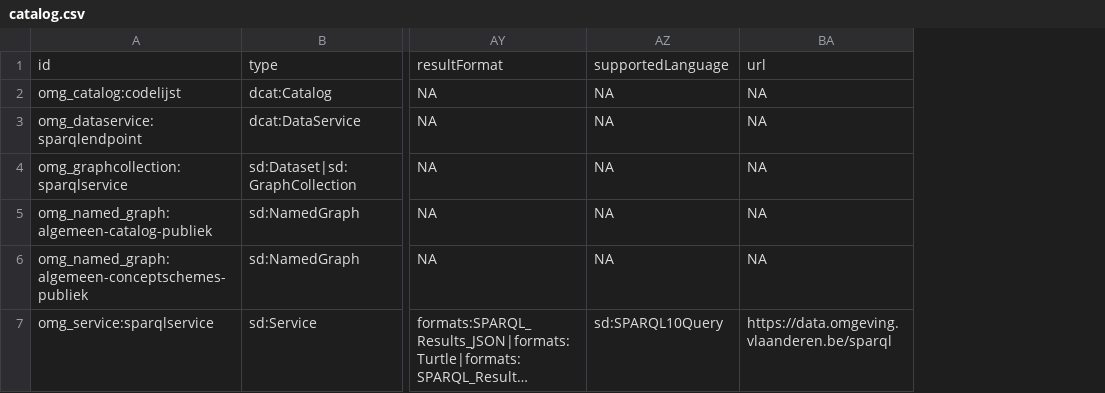
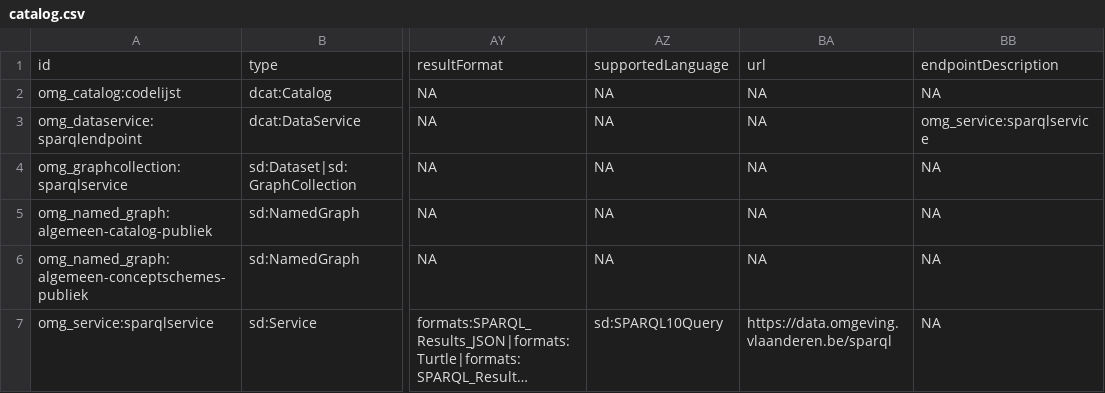
Before and after one commit to milieuinfo/algemeen-catalog-publiek, a CSV file: src/main/resources/be/vlaanderen/omgeving/data/id/catalog/algemeen-catalog-publiek/catalog.csv, drawn as a sheet; only a part is shown, gaps mark what is left out; long unchanged cells end in …; the diff names each change by its address in the sheet, - before the commit and + after, or states it on an @@ line.

Commit message:
endpointDescription

```diff
--- a/src/main/resources/be/vlaanderen/omgeving/data/id/catalog/algemeen-catalog-publiek/catalog.csv
+++ b/src/main/resources/be/vlaanderen/omgeving/data/id/catalog/algemeen-catalog-publiek/catalog.csv
+column BB, rows 1-7: endpointDescription | NA | omg_service:sparqlservice | NA | NA | NA | NA
```
Also changed, not shown: 2 other files.
